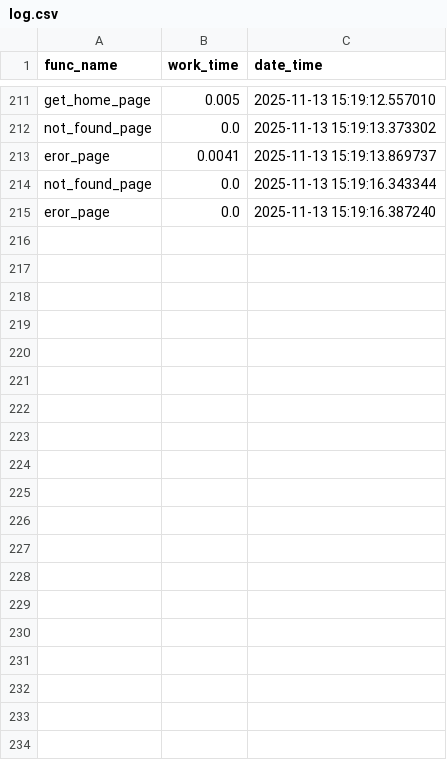
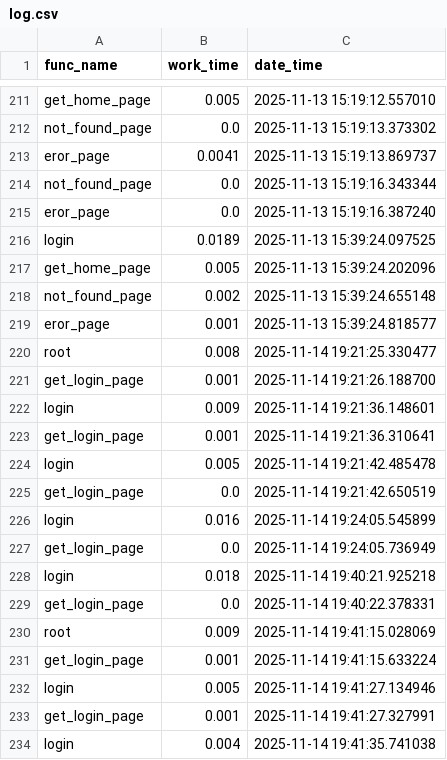
Before and after one commit to Nikolai40Kuznetsov/FastAPI_practice, a CSV file: log.csv, drawn as a sheet; only a part is shown, gaps mark what is left out; the diff covers the shown part only; the diff names each change by its address in the sheet, - before the commit and + after, or states it on an @@ line.

```diff
--- a/log.csv
+++ b/log.csv
+row 216: login | 0.0189 | 2025-11-13 15:39:24.097525
+row 217: get_home_page | 0.005 | 2025-11-13 15:39:24.202096
+row 218: not_found_page | 0.002 | 2025-11-13 15:39:24.655148
+row 219: eror_page | 0.001 | 2025-11-13 15:39:24.818577
+row 220: root | 0.008 | 2025-11-14 19:21:25.330477
+row 221: get_login_page | 0.001 | 2025-11-14 19:21:26.188700
+row 222: login | 0.009 | 2025-11-14 19:21:36.148601
+row 223: get_login_page | 0.001 | 2025-11-14 19:21:36.310641
+row 224: login | 0.005 | 2025-11-14 19:21:42.485478
+row 225: get_login_page | 0.0 | 2025-11-14 19:21:42.650519
+row 226: login | 0.016 | 2025-11-14 19:24:05.545899
+row 227: get_login_page | 0.0 | 2025-11-14 19:24:05.736949
+row 228: login | 0.018 | 2025-11-14 19:40:21.925218
+row 229: get_login_page | 0.0 | 2025-11-14 19:40:22.378331
+row 230: root | 0.009 | 2025-11-14 19:41:15.028069
+row 231: get_login_page | 0.001 | 2025-11-14 19:41:15.633224
+row 232: login | 0.005 | 2025-11-14 19:41:27.134946
+row 233: get_login_page | 0.001 | 2025-11-14 19:41:27.327991
+row 234: login | 0.004 | 2025-11-14 19:41:35.741038
```
Also changed, not shown: 9 added rows elsewhere in this file, 3 other files.
